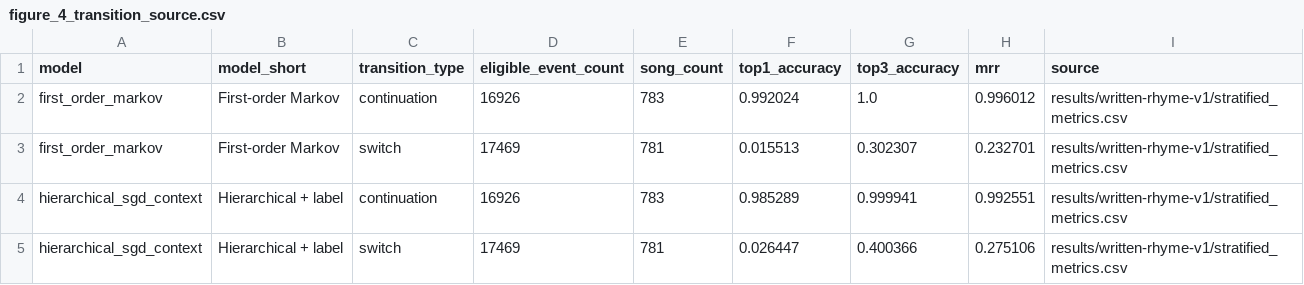
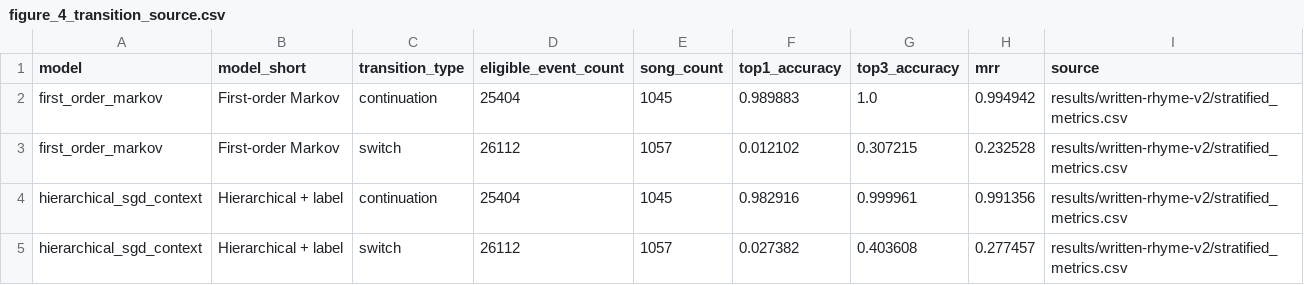
Before and after one commit to Mo119m/chinese-rap-embeddings-to-evidence, a CSV file: figures/figure_4_transition_source.csv, drawn as a sheet.

```diff
--- a/figures/figure_4_transition_source.csv
+++ b/figures/figure_4_transition_source.csv
@@ -1,5 +1,5 @@
 model,model_short,transition_type,eligible_event_count,song_count,top1_accuracy,top3_accuracy,mrr,source
-first_order_markov,First-order Markov,continuation,16926,783,0.992024,1.0,0.996012,results/written-rhyme-v1/stratified_metrics.csv
-first_order_markov,First-order Markov,switch,17469,781,0.015513,0.302307,0.232701,results/written-rhyme-v1/stratified_metrics.csv
-hierarchical_sgd_context,Hierarchical + label,continuation,16926,783,0.985289,0.999941,0.992551,results/written-rhyme-v1/stratified_metrics.csv
-hierarchical_sgd_context,Hierarchical + label,switch,17469,781,0.026447,0.400366,0.275106,results/written-rhyme-v1/stratified_metrics.csv
+first_order_markov,First-order Markov,continuation,25404,1045,0.989883,1.0,0.994942,results/written-rhyme-v2/stratified_metrics.csv
+first_order_markov,First-order Markov,switch,26112,1057,0.012102,0.307215,0.232528,results/written-rhyme-v2/stratified_metrics.csv
+hierarchical_sgd_context,Hierarchical + label,continuation,25404,1045,0.982916,0.999961,0.991356,results/written-rhyme-v2/stratified_metrics.csv
+hierarchical_sgd_context,Hierarchical + label,switch,26112,1057,0.027382,0.403608,0.277457,results/written-rhyme-v2/stratified_metrics.csv
```
Also changed, not shown: figures/figure_1_pipeline_source.csv, figures/figure_2_retrieval_benchmark_source.csv, 47 other files.
